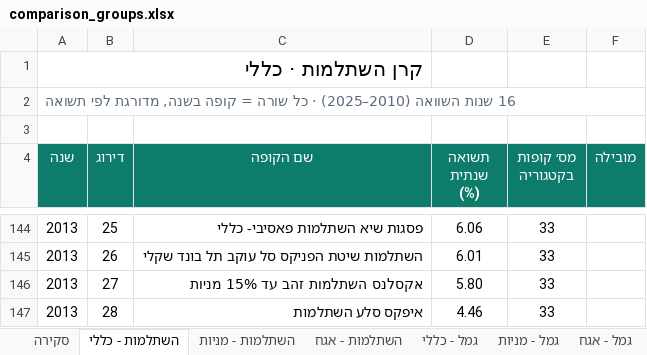
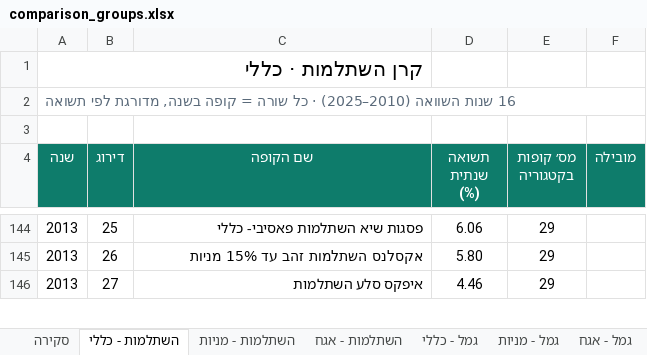
Before and after one commit to Doronsh170/pension-stars-project, an Excel workbook: comparison_groups.xlsx, sheet השתלמות - כללי, drawn as a sheet; only a part is shown, gaps mark what is left out; values as stored, in another font and other column widths than the file's, no borders; removed rows and columns are numbered as before the commit, all else as after; the diff covers the shown part only; the diff names each change by its address in the sheet, - before the commit and + after, or states it on an @@ line.

```diff
--- a/comparison_groups.xlsx (sheet השתלמות - כללי)
+++ b/comparison_groups.xlsx (sheet השתלמות - כללי)
-E144 (מס׳ קופות בקטגוריה): 33
+E144 (מס׳ קופות בקטגוריה): 29
-row 145: 2013 | 26 | השתלמות שיטת הפניקס סל עוקב תל בונד שקלי | 6.01 | 33
-B145 (דירוג): 27
+B145 (דירוג): 26
-E145:E146 (מס׳ קופות בקטגוריה): 33
+E145:E146 (מס׳ קופות בקטגוריה): 29
-B146 (דירוג): 28
+B146 (דירוג): 27
```
Also changed, not shown: other rows of this sheet, sheet גמל - כללי, sheet גמל - מניות, sheet השתלמות - מניות, sheet סקירה, 14 other files.
